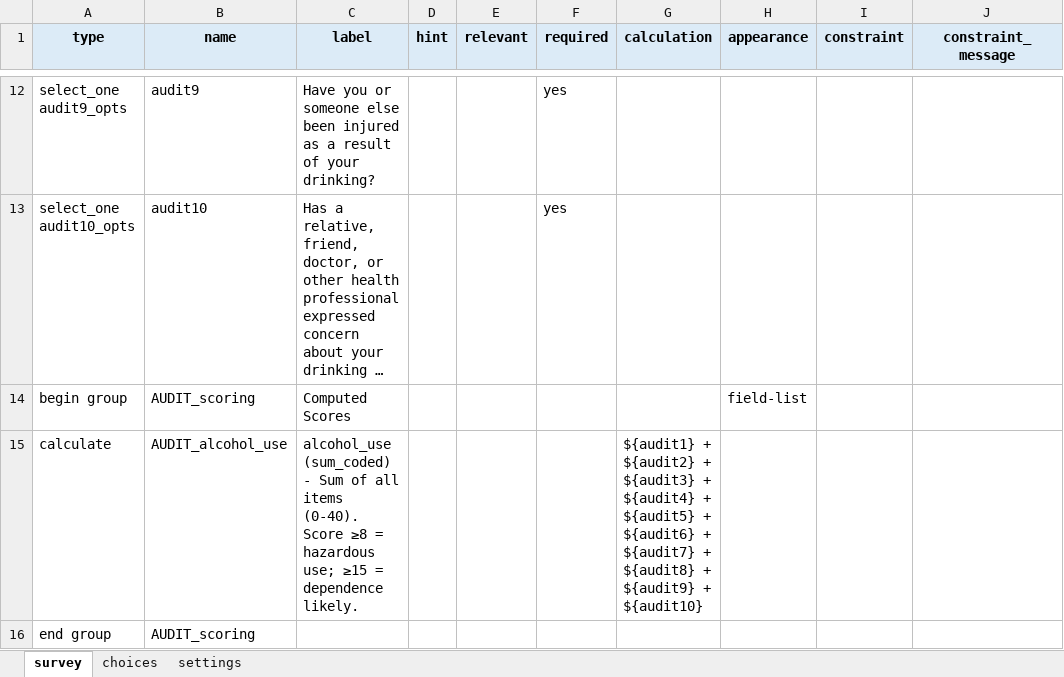
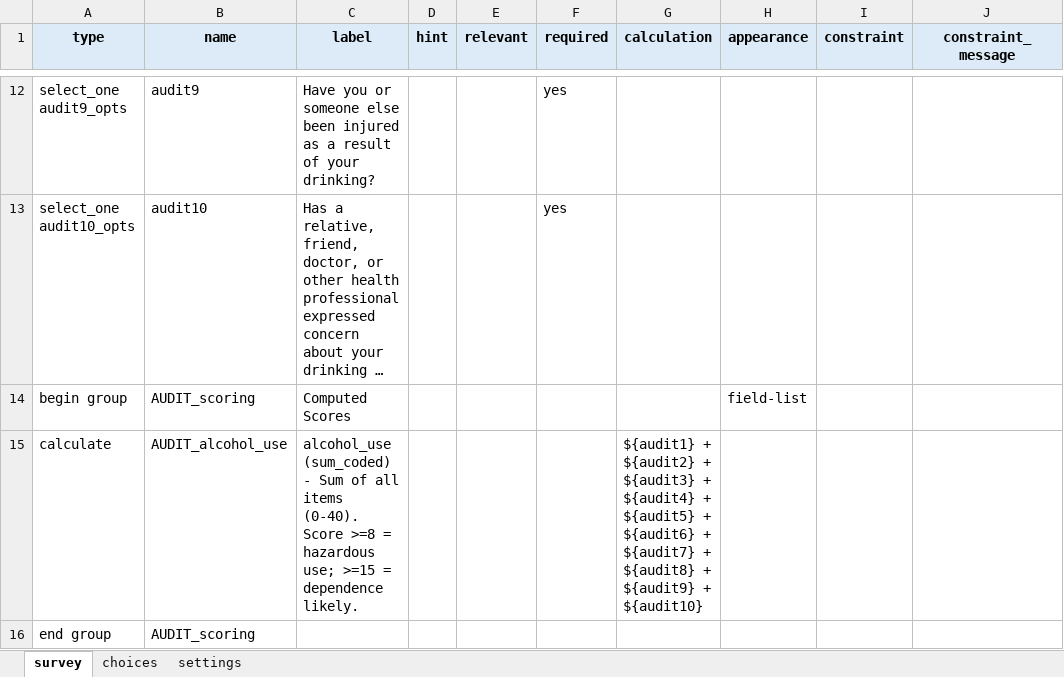
Before and after one commit to stmueller/OpenScales, an Excel workbook: tools/xlsform_samples/AUDIT.xlsx, sheet survey, drawn as a sheet; only a part is shown, gaps mark what is left out; long unchanged cells end in …; values as stored, in another font and other column widths than the file's, no borders; the diff names each change by its address in the sheet, - before the commit and + after, or states it on an @@ line.

```diff
--- a/tools/xlsform_samples/AUDIT.xlsx (sheet survey)
+++ b/tools/xlsform_samples/AUDIT.xlsx (sheet survey)
-C15 (label): …(0-40). Score ≥8 = hazardous use; ≥15 = dependence…
+C15 (label): …(0-40). Score >=8 = hazardous use; >=15 = dependence…
```
Also changed, not shown: tools/xlsform_samples/DEMO.xlsx, tools/xlsform_samples/DOSPERT.xlsx, 14 other files.
